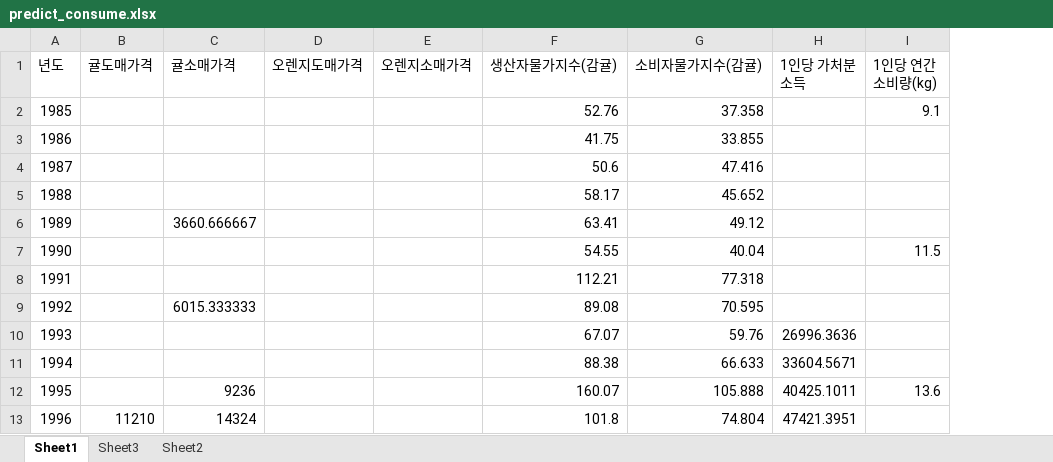
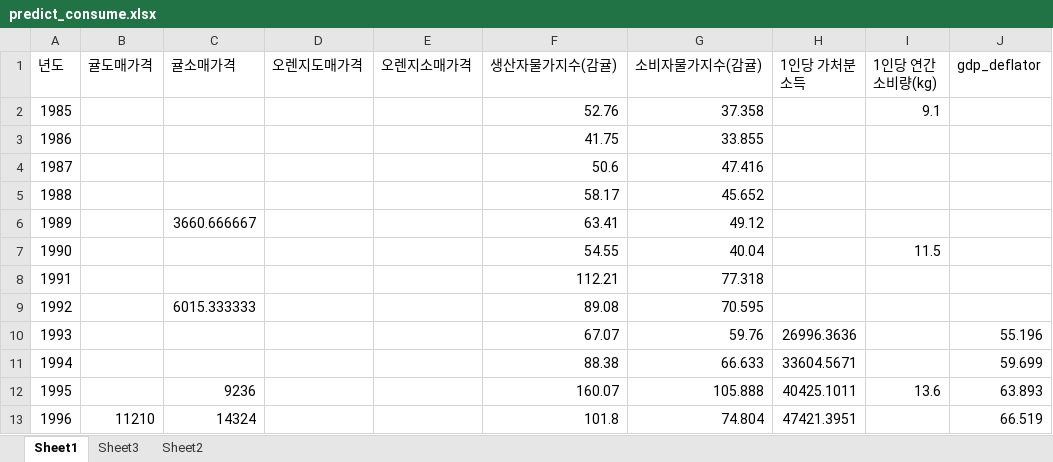
Before and after one commit to Joonyeong97/Jeju_Analysis_Project, an Excel workbook: JKJ/mandarin/data/predict_consume.xlsx, sheet Sheet1, drawn as a sheet; only a part is shown; values as stored, in another font and other column widths than the file's, no borders; the diff names each change by its address in the sheet, - before the commit and + after, or states it on an @@ line.

```diff
--- a/JKJ/mandarin/data/predict_consume.xlsx (sheet Sheet1)
+++ b/JKJ/mandarin/data/predict_consume.xlsx (sheet Sheet1)
+column J (gdp_deflator), rows 10-13: 55.196 | 59.699 | 63.893 | 66.519
```
Also changed, not shown: sheet Sheet3, 감귤프로젝트_요약.xlsx, 3 other files.
